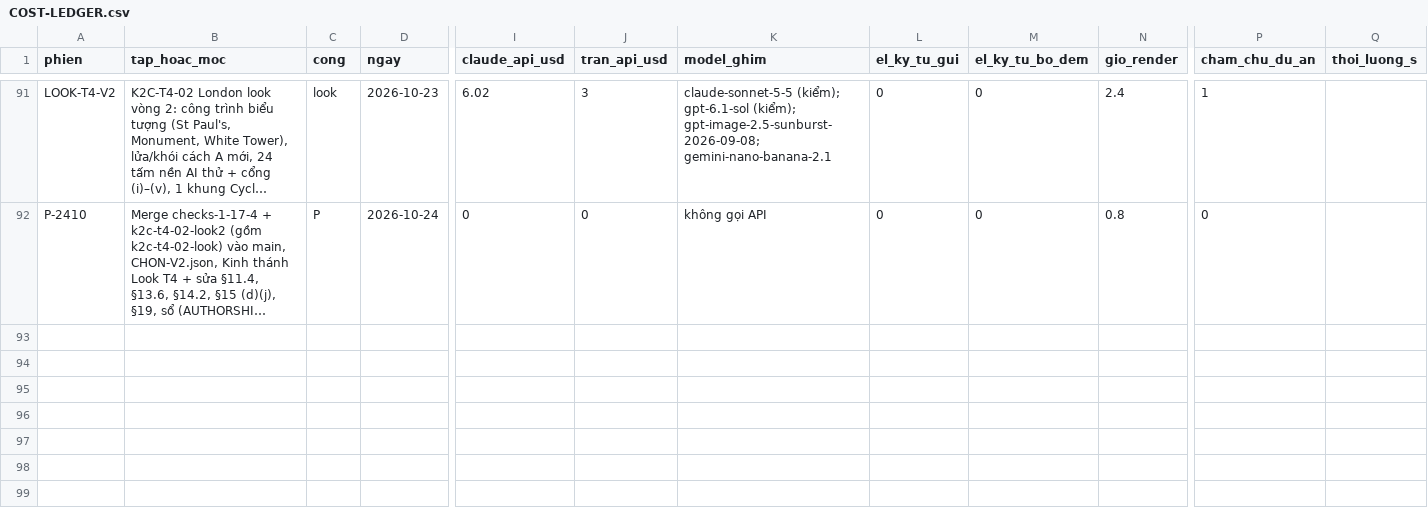
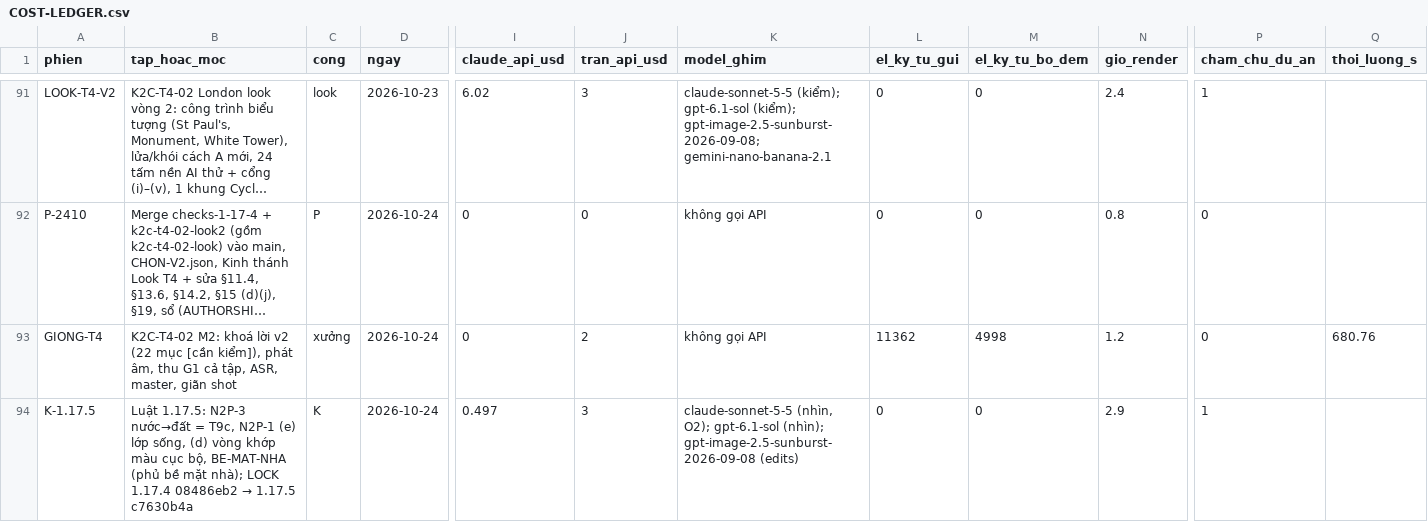
Before and after one commit to HungQuach301/cine-lab, a CSV file: COST-LEDGER.csv, drawn as a sheet; only a part is shown, gaps mark what is left out; long unchanged cells end in …; rows hold the shown columns only; the diff names each change by its address in the sheet, - before the commit and + after, or states it on an @@ line.

```diff
--- a/COST-LEDGER.csv
+++ b/COST-LEDGER.csv
+row 93: GIONG-T4 | K2C-T4-02 M2: khoá lời v2 (22 mục [cần kiểm]), phát âm, thu G1 cả tập, ASR, master, giãn shot | xưởng | 2026-10-24 | 0 | 2 | không gọi API | 11362 | 4998 | 1.2 | 0 | 680.76
+row 94: K-1.17.5 | Luật 1.17.5: N2P-3 nước→đất = T9c, N2P-1 (e) lớp sống, (d) vòng khớp màu cục bộ, BE-MAT-NHA (phủ bề mặt nhà); LOCK 1.17.4 08486eb2 → 1.17.5 c7630b4a | K | 2026-10-24 | 0.497 | 3 | claude-sonnet-5-5 (nhìn, O2); gpt-6.1-sol (nhìn); gpt-image-2.5-sunburst-2026-09-08 (edits) | 0 | 0 | 2.9 | 1
```
Also changed, not shown: 5 other files.
